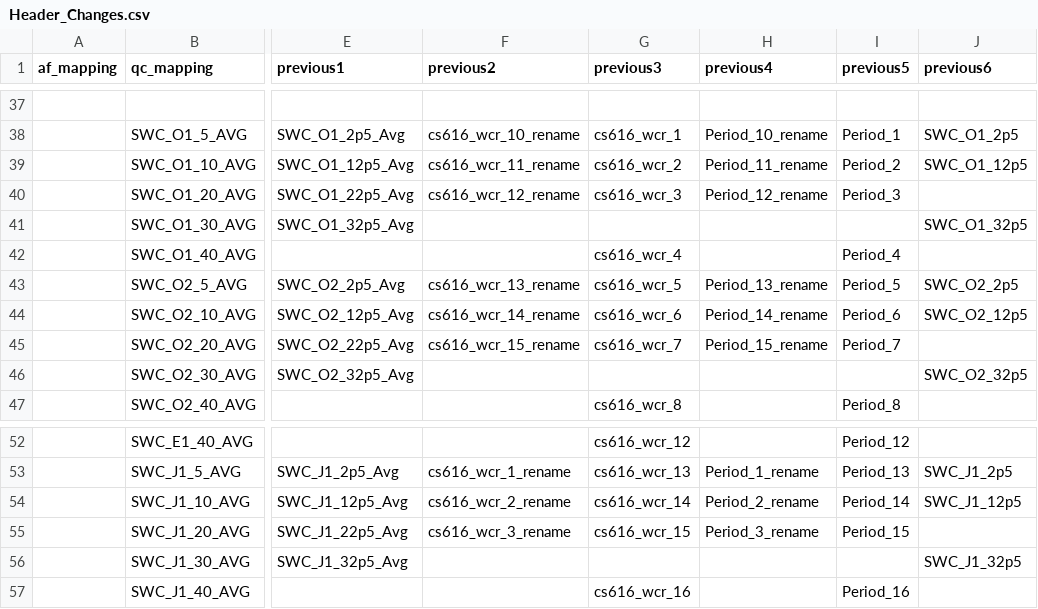
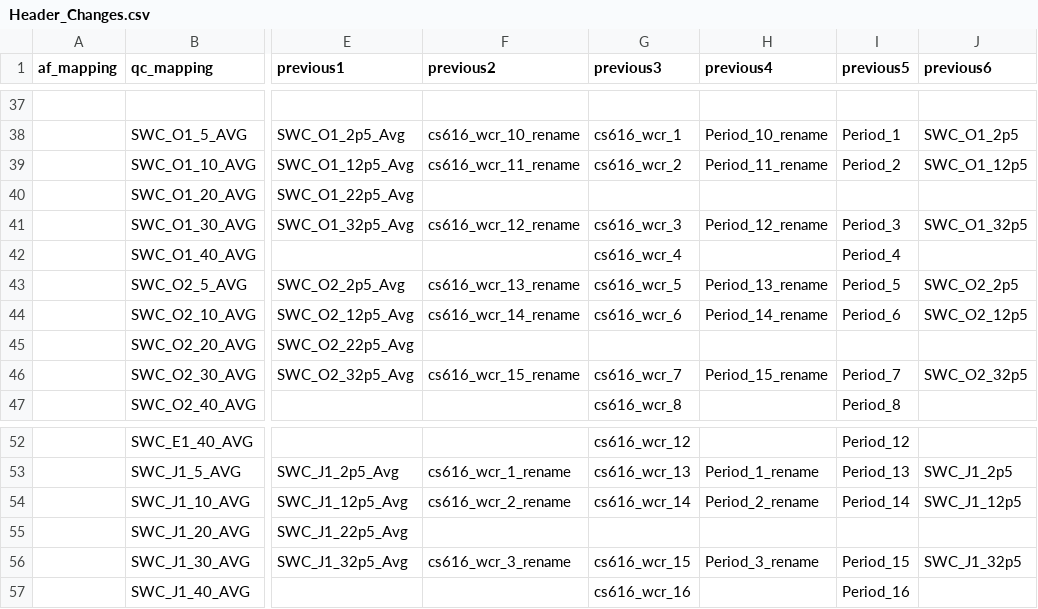
Before and after one commit to gremau/NMEG_FluxProc, a CSV file: HeaderResolutions/JSav/Header_Changes.csv, drawn as a sheet; only a part is shown, gaps mark what is left out; the diff names each change by its address in the sheet, - before the commit and + after, or states it on an @@ line.

Commit message:
Fixes for JSav and PJ sites soilmet_qc

```diff
--- a/HeaderResolutions/JSav/Header_Changes.csv
+++ b/HeaderResolutions/JSav/Header_Changes.csv
-F40 (previous2): cs616_wcr_12_rename
+F40 (previous2): (empty)
-G40 (previous3): cs616_wcr_3
+G40 (previous3): (empty)
-H40 (previous4): Period_12_rename
+H40 (previous4): (empty)
-I40 (previous5): Period_3
+I40 (previous5): (empty)
-F41 (previous2): (empty)
+F41 (previous2): cs616_wcr_12_rename
-G41 (previous3): (empty)
+G41 (previous3): cs616_wcr_3
-H41 (previous4): (empty)
+H41 (previous4): Period_12_rename
-I41 (previous5): (empty)
+I41 (previous5): Period_3
-F45 (previous2): cs616_wcr_15_rename
+F45 (previous2): (empty)
-G45 (previous3): cs616_wcr_7
+G45 (previous3): (empty)
-H45 (previous4): Period_15_rename
+H45 (previous4): (empty)
-I45 (previous5): Period_7
+I45 (previous5): (empty)
-F46 (previous2): (empty)
+F46 (previous2): cs616_wcr_15_rename
-G46 (previous3): (empty)
+G46 (previous3): cs616_wcr_7
-H46 (previous4): (empty)
+H46 (previous4): Period_15_rename
-I46 (previous5): (empty)
+I46 (previous5): Period_7
-F55 (previous2): cs616_wcr_3_rename
+F55 (previous2): (empty)
-G55 (previous3): cs616_wcr_15
+G55 (previous3): (empty)
-H55 (previous4): Period_3_rename
+H55 (previous4): (empty)
-I55 (previous5): Period_15
+I55 (previous5): (empty)
-F56 (previous2): (empty)
+F56 (previous2): cs616_wcr_3_rename
-G56 (previous3): (empty)
+G56 (previous3): cs616_wcr_15
-H56 (previous4): (empty)
+H56 (previous4): Period_3_rename
-I56 (previous5): (empty)
+I56 (previous5): Period_15
```
Also changed, not shown: HeaderResolutions/JSav/main_Header_Resolution.csv, 2 other files.
